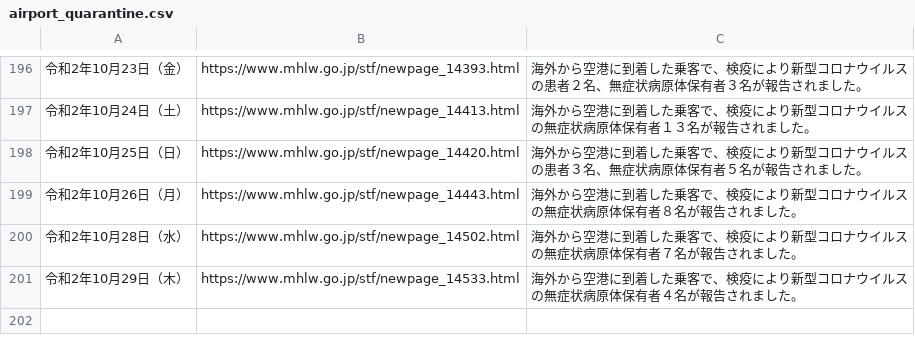
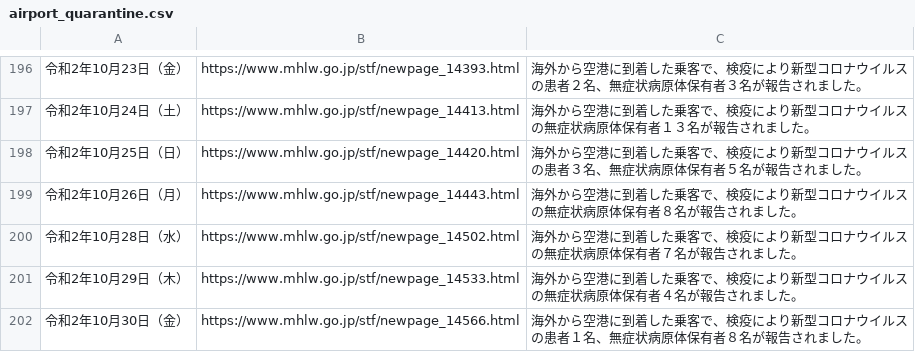
Before and after one commit to CalicoKater/covid-19, a CSV file: airport_quarantine.csv, drawn as a sheet; only a part is shown, gaps mark what is left out; the diff names each change by its address in the sheet, - before the commit and + after, or states it on an @@ line.

```diff
--- a/airport_quarantine.csv
+++ b/airport_quarantine.csv
+row 202: 令和2年10月30日（金） | https://www.mhlw.go.jp/stf/newpage_14566.html | 海外から空港に到着した乗客で、検疫により新型コロナウイルスの患者１名、無症状病原体保有者８名が報告されました。
```
Also changed, not shown: airport_pcr_test_daily.csv, airport_quarantine2.csv, 7 other files.
